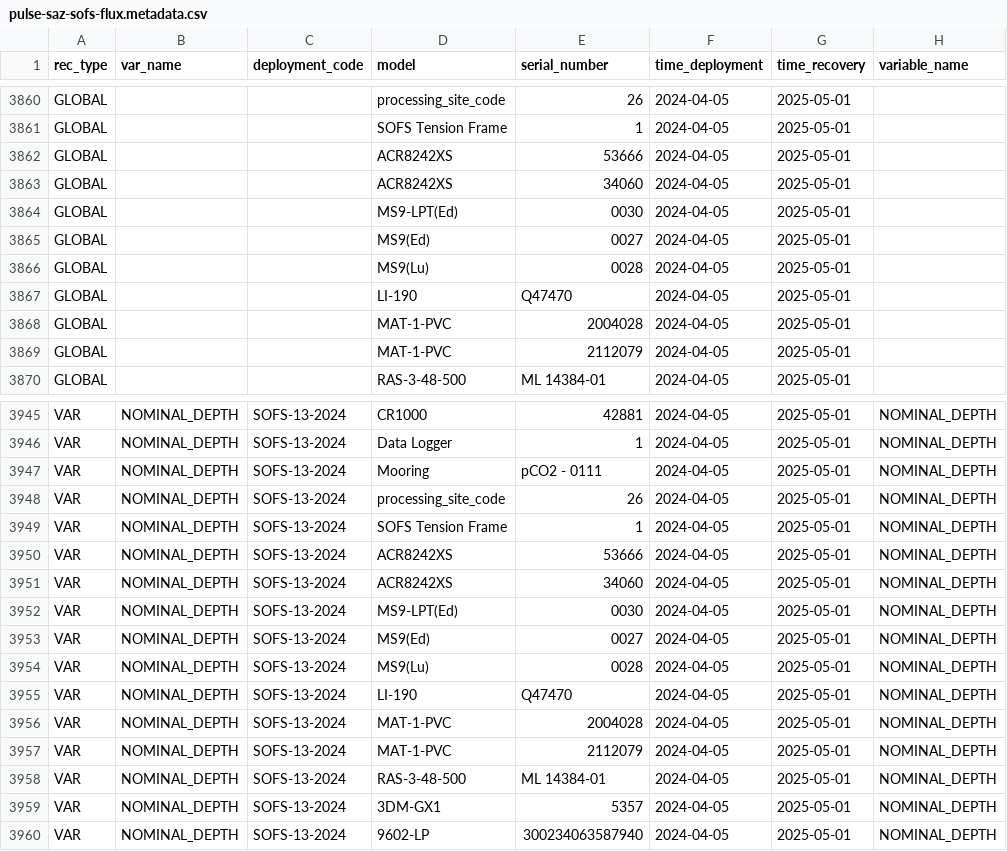
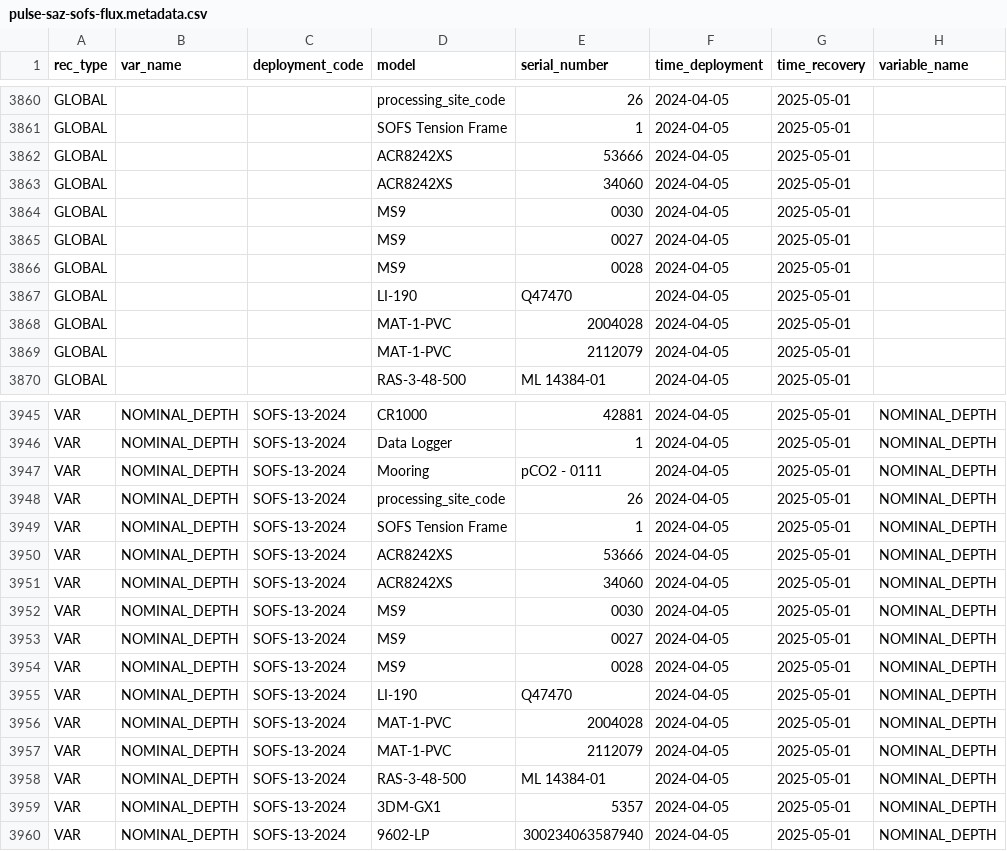
Before and after one commit to petejan/imos-tools, a CSV file: metadata/pulse-saz-sofs-flux.metadata.csv, drawn as a sheet; only a part is shown, gaps mark what is left out; the diff covers the shown part only; the diff names each change by its address in the sheet, - before the commit and + after, or states it on an @@ line.

```diff
--- a/metadata/pulse-saz-sofs-flux.metadata.csv
+++ b/metadata/pulse-saz-sofs-flux.metadata.csv
-D3864 (model): MS9-LPT(Ed)
+D3864 (model): MS9
-D3865 (model): MS9(Ed)
+D3865 (model): MS9
-D3866 (model): MS9(Lu)
+D3866 (model): MS9
-D3952 (model): MS9-LPT(Ed)
+D3952 (model): MS9
-D3953 (model): MS9(Ed)
+D3953 (model): MS9
-D3954 (model): MS9(Lu)
+D3954 (model): MS9
```
Also changed, not shown: 1 added row and 21 edited cells elsewhere in this file, 1 other file.
